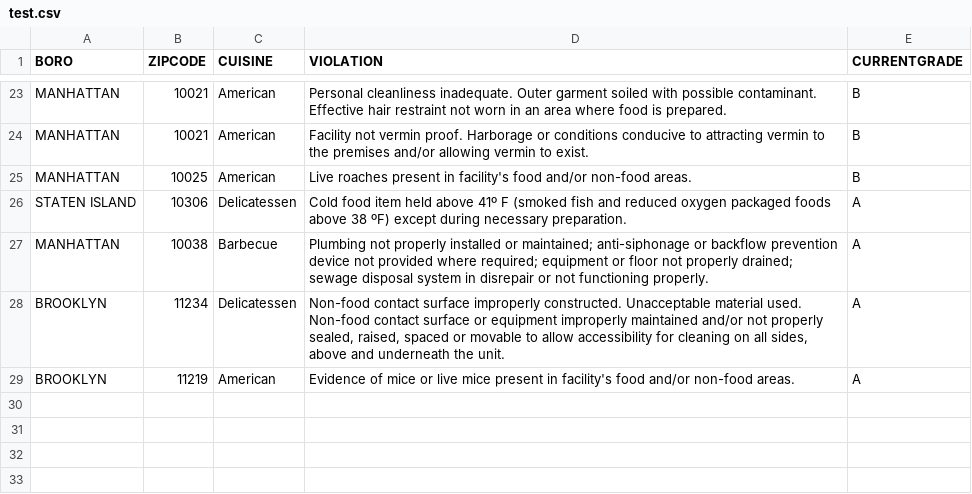
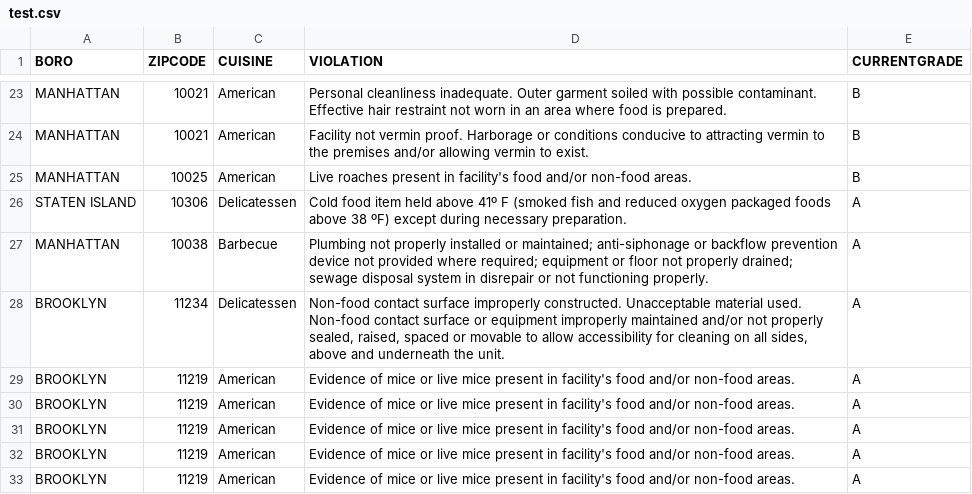
Before and after one commit to rafica/DataMining-Apriori, a CSV file: test.csv, drawn as a sheet; only a part is shown, gaps mark what is left out.

Commit message:
test file

```diff
--- a/test.csv
+++ b/test.csv
@@ -29 +29,5 @@
 "BROOKLYN","11219","American ","Evidence of mice or live mice present in facility's food and/or non-food areas.","A"
+"BROOKLYN","11219","American ","Evidence of mice or live mice present in facility's food and/or non-food areas.","A"
+"BROOKLYN","11219","American ","Evidence of mice or live mice present in facility's food and/or non-food areas.","A"
+"BROOKLYN","11219","American ","Evidence of mice or live mice present in facility's food and/or non-food areas.","A"
+"BROOKLYN","11219","American ","Evidence of mice or live mice present in facility's food and/or non-food areas.","A"
```
